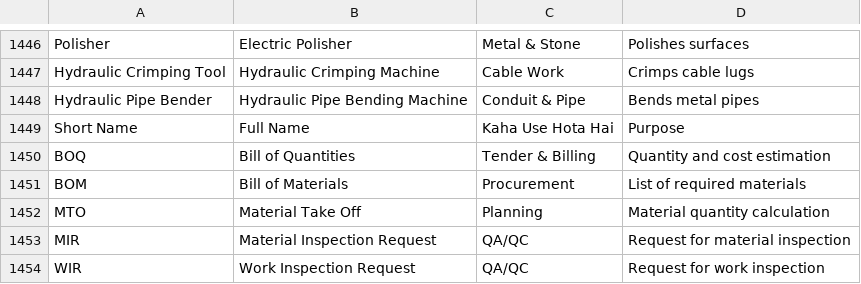
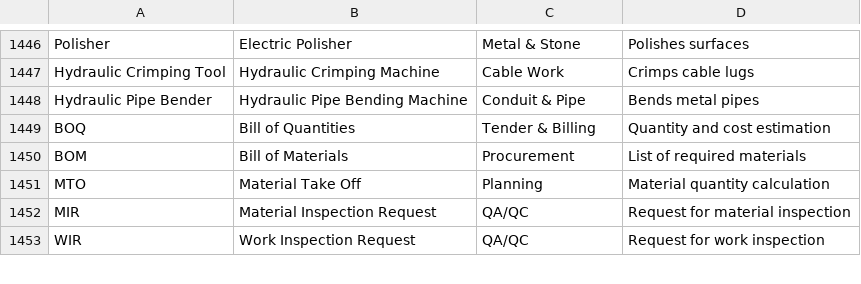
Before and after one commit to gobinda101/gkumar, a CSV file: Master List Of Item.csv, drawn as a sheet; only a part is shown, gaps mark what is left out.

```diff
--- a/Master List Of Item.csv
+++ b/Master List Of Item.csv
@@ -1448,3 +1448,2 @@ Hydraulic Crimping Tool,Hydraulic Crimping Machine,Cable Work,Crimps cable lugs,
 Hydraulic Pipe Bender,Hydraulic Pipe Bending Machine,Conduit & Pipe,Bends metal pipes,
-Short Name,Full Name,Kaha Use Hota Hai,Purpose
 BOQ,Bill of Quantities,Tender & Billing,Quantity and cost estimation
```
